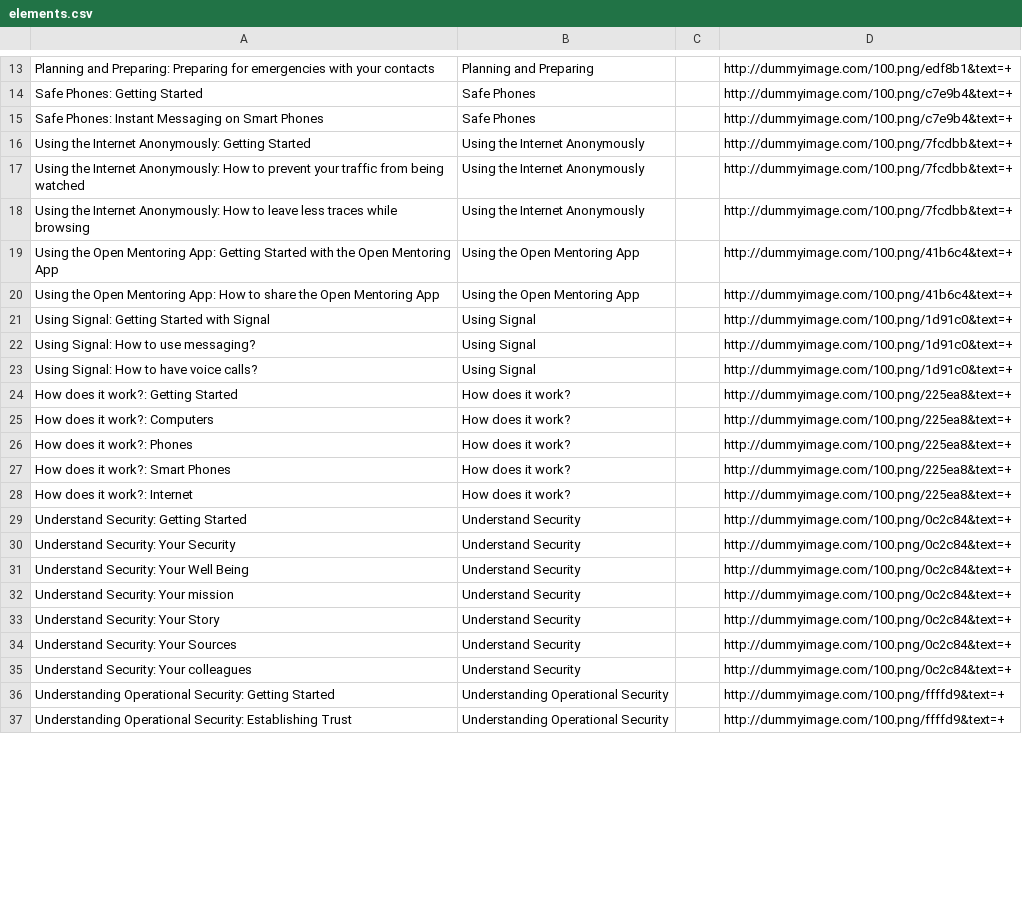
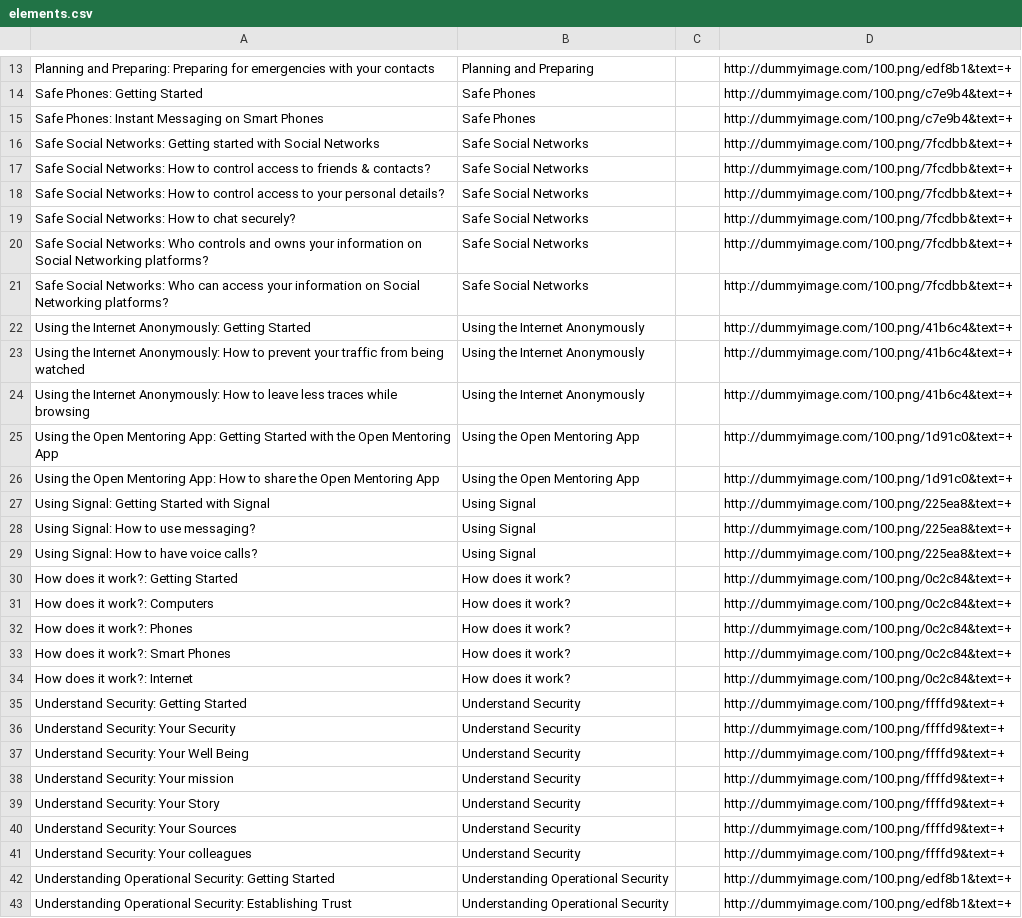
Before and after one commit to iilab/openmentoring-web, a CSV file: journo/elements.csv, drawn as a sheet; only a part is shown, gaps mark what is left out; the diff covers the shown part only.

```diff
--- a/journo/elements.csv
+++ b/journo/elements.csv
@@ -15,23 +15,29 @@ Safe Phones: Getting Started,Safe Phones,,http://dummyimage.com/100.png/c7e9b4&t
 Safe Phones: Instant Messaging on Smart Phones,Safe Phones,,http://dummyimage.com/100.png/c7e9b4&text=+
-Using the Internet Anonymously: Getting Started,Using the Internet Anonymously,,http://dummyimage.com/100.png/7fcdbb&text=+
-Using the Internet Anonymously: How to prevent your traffic from being watched,Using the Internet Anonymously,,http://dummyimage.com/100.png/7fcdbb&text=+
-Using the Internet Anonymously: How to leave less traces while browsing,Using the Internet Anonymously,,http://dummyimage.com/100.png/7fcdbb&text=+
-Using the Open Mentoring App: Getting Started with the Open Mentoring App,Using the Open Mentoring App,,http://dummyimage.com/100.png/41b6c4&text=+
-Using the Open Mentoring App: How to share the Open Mentoring App,Using the Open Mentoring App,,http://dummyimage.com/100.png/41b6c4&text=+
-Using Signal: Getting Started with Signal,Using Signal,,http://dummyimage.com/100.png/1d91c0&text=+
-Using Signal: How to use messaging?,Using Signal,,http://dummyimage.com/100.png/1d91c0&text=+
-Using Signal: How to have voice calls?,Using Signal,,http://dummyimage.com/100.png/1d91c0&text=+
-How does it work?: Getting Started,How does it work?,,http://dummyimage.com/100.png/225ea8&text=+
-How does it work?: Computers,How does it work?,,http://dummyimage.com/100.png/225ea8&text=+
-How does it work?: Phones,How does it work?,,http://dummyimage.com/100.png/225ea8&text=+
-How does it work?: Smart Phones,How does it work?,,http://dummyimage.com/100.png/225ea8&text=+
-How does it work?: Internet,How does it work?,,http://dummyimage.com/100.png/225ea8&text=+
-Understand Security: Getting Started,Understand Security,,http://dummyimage.com/100.png/0c2c84&text=+
-Understand Security: Your Security,Understand Security,,http://dummyimage.com/100.png/0c2c84&text=+
-Understand Security: Your Well Being,Understand Security,,http://dummyimage.com/100.png/0c2c84&text=+
-Understand Security: Your mission,Understand Security,,http://dummyimage.com/100.png/0c2c84&text=+
-Understand Security: Your Story,Understand Security,,http://dummyimage.com/100.png/0c2c84&text=+
-Understand Security: Your Sources,Understand Security,,http://dummyimage.com/100.png/0c2c84&text=+
-Understand Security: Your colleagues,Understand Security,,http://dummyimage.com/100.png/0c2c84&text=+
-Understanding Operational Security: Getting Started,Understanding Operational Security,,http://dummyimage.com/100.png/ffffd9&text=+
-Understanding Operational Security: Establishing Trust,Understanding Operational Security,,http://dummyimage.com/100.png/ffffd9&text=+
+Safe Social Networks: Getting started with Social Networks,Safe Social Networks,,http://dummyimage.com/100.png/7fcdbb&text=+
+Safe Social Networks: How to control access to friends & contacts?,Safe Social Networks,,http://dummyimage.com/100.png/7fcdbb&text=+
+Safe Social Networks: How to control access to your personal details?,Safe Social Networks,,http://dummyimage.com/100.png/7fcdbb&text=+
+Safe Social Networks: How to chat securely?,Safe Social Networks,,http://dummyimage.com/100.png/7fcdbb&text=+
+Safe Social Networks: Who controls and owns your information on Social Networking platforms?,Safe Social Networks,,http://dummyimage.com/100.png/7fcdbb&text=+
+Safe Social Networks: Who can access your information on Social Networking platforms?,Safe Social Networks,,http://dummyimage.com/100.png/7fcdbb&text=+
+Using the Internet Anonymously: Getting Started,Using the Internet Anonymously,,http://dummyimage.com/100.png/41b6c4&text=+
+Using the Internet Anonymously: How to prevent your traffic from being watched,Using the Internet Anonymously,,http://dummyimage.com/100.png/41b6c4&text=+
+Using the Internet Anonymously: How to leave less traces while browsing,Using the Internet Anonymously,,http://dummyimage.com/100.png/41b6c4&text=+
+Using the Open Mentoring App: Getting Started with the Open Mentoring App,Using the Open Mentoring App,,http://dummyimage.com/100.png/1d91c0&text=+
+Using the Open Mentoring App: How to share the Open Mentoring App,Using the Open Mentoring App,,http://dummyimage.com/100.png/1d91c0&text=+
+Using Signal: Getting Started with Signal,Using Signal,,http://dummyimage.com/100.png/225ea8&text=+
+Using Signal: How to use messaging?,Using Signal,,http://dummyimage.com/100.png/225ea8&text=+
+Using Signal: How to have voice calls?,Using Signal,,http://dummyimage.com/100.png/225ea8&text=+
+How does it work?: Getting Started,How does it work?,,http://dummyimage.com/100.png/0c2c84&text=+
+How does it work?: Computers,How does it work?,,http://dummyimage.com/100.png/0c2c84&text=+
+How does it work?: Phones,How does it work?,,http://dummyimage.com/100.png/0c2c84&text=+
+How does it work?: Smart Phones,How does it work?,,http://dummyimage.com/100.png/0c2c84&text=+
+How does it work?: Internet,How does it work?,,http://dummyimage.com/100.png/0c2c84&text=+
+Understand Security: Getting Started,Understand Security,,http://dummyimage.com/100.png/ffffd9&text=+
+Understand Security: Your Security,Understand Security,,http://dummyimage.com/100.png/ffffd9&text=+
+Understand Security: Your Well Being,Understand Security,,http://dummyimage.com/100.png/ffffd9&text=+
+Understand Security: Your mission,Understand Security,,http://dummyimage.com/100.png/ffffd9&text=+
+Understand Security: Your Story,Understand Security,,http://dummyimage.com/100.png/ffffd9&text=+
+Understand Security: Your Sources,Understand Security,,http://dummyimage.com/100.png/ffffd9&text=+
+Understand Security: Your colleagues,Understand Security,,http://dummyimage.com/100.png/ffffd9&text=+
+Understanding Operational Security: Getting Started,Understanding Operational Security,,http://dummyimage.com/100.png/edf8b1&text=+
+Understanding Operational Security: Establishing Trust,Understanding Operational Security,,http://dummyimage.com/100.png/edf8b1&text=+
```
Also changed, not shown: 6 removed rows and 8 edited cells elsewhere in this file, citizen/elements.csv, 33 other files.
